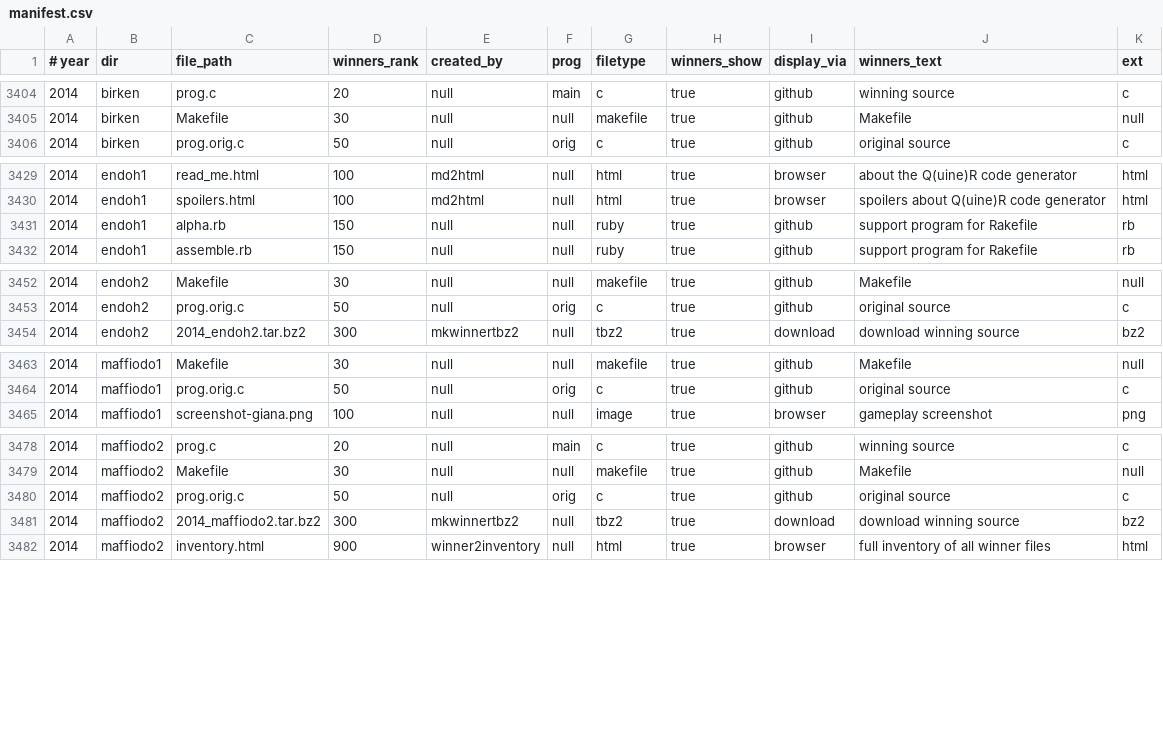
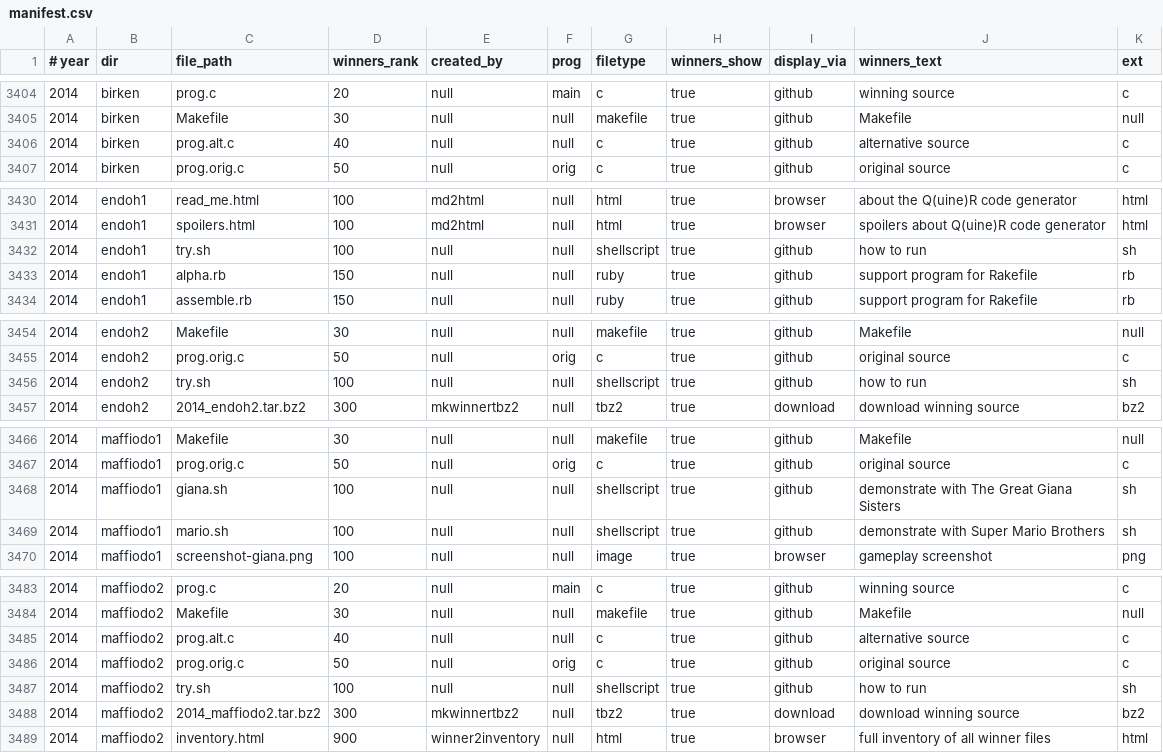
Before and after one commit to lcn2/trim-temp-test-ioccc, a CSV file: tmp/manifest.csv, drawn as a sheet; only a part is shown, gaps mark what is left out; the diff covers the shown part only.

Commit message:
cleanup manifest.numbers
Removed duplicate lines in manifest.numbers.
Fixed case problems with true, false and null.
Fixed leading and trailing whitespace problems.
Fixed multiple whitespace problems.

Improved fix_csv.sh to detect the above mentioned problems in
manifest.csv.

Updated manifest to reflect recent repo changes.

```diff
--- a/tmp/manifest.csv
+++ b/tmp/manifest.csv
@@ -3405,2 +3405,3 @@
 2014,birken,Makefile,30,null,null,makefile,true,github,Makefile,null
+2014,birken,prog.alt.c,40,null,null,c,true,github,alternative source,c
 2014,birken,prog.orig.c,50,null,orig,c,true,github,original source,c
@@ -3430,2 +3431,3 @@
 2014,endoh1,spoilers.html,100,md2html,null,html,true,browser,spoilers about Q(uine)R code generator,html
+2014,endoh1,try.sh,100,null,null,shellscript,true,github,how to run,sh
 2014,endoh1,alpha.rb,150,null,null,ruby,true,github,support program for Rakefile,rb
@@ -3453,2 +3455,3 @@
 2014,endoh2,prog.orig.c,50,null,orig,c,true,github,original source,c
+2014,endoh2,try.sh,100,null,null,shellscript,true,github,how to run,sh
 2014,endoh2,2014_endoh2.tar.bz2,300,mkwinnertbz2,null,tbz2,true,download,download winning source,bz2
@@ -3464,2 +3467,4 @@
 2014,maffiodo1,prog.orig.c,50,null,orig,c,true,github,original source,c
+2014,maffiodo1,giana.sh,100,null,null,shellscript,true,github,demonstrate with The Great Giana Sisters,sh
+2014,maffiodo1,mario.sh,100,null,null,shellscript,true,github,demonstrate with Super Mario Brothers,sh
 2014,maffiodo1,screenshot-giana.png,100,null,null,image,true,browser,gameplay screenshot,png
@@ -3479,3 +3484,5 @@
 2014,maffiodo2,Makefile,30,null,null,makefile,true,github,Makefile,null
+2014,maffiodo2,prog.alt.c,40,null,null,c,true,github,alternative source,c
 2014,maffiodo2,prog.orig.c,50,null,orig,c,true,github,original source,c
+2014,maffiodo2,try.sh,100,null,null,shellscript,true,github,how to run,sh
 2014,maffiodo2,2014_maffiodo2.tar.bz2,300,mkwinnertbz2,null,tbz2,true,download,download winning source,bz2
```
Also changed, not shown: 1 added row and 69 edited cells elsewhere in this file, 5 other files.
